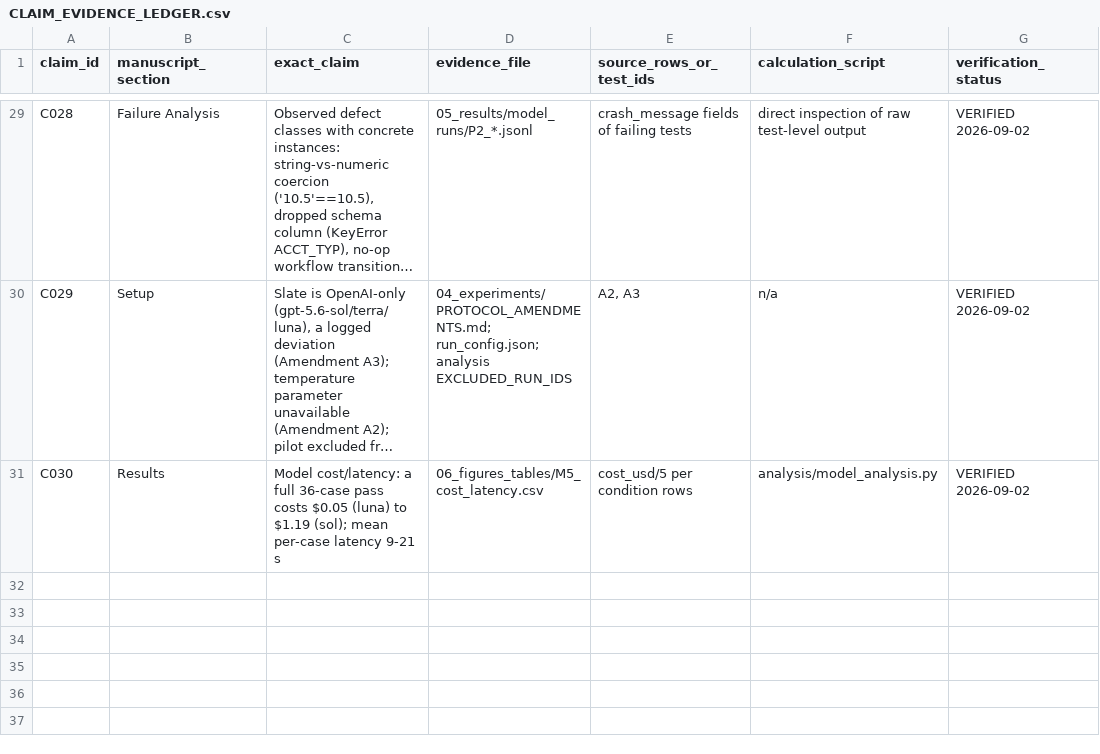
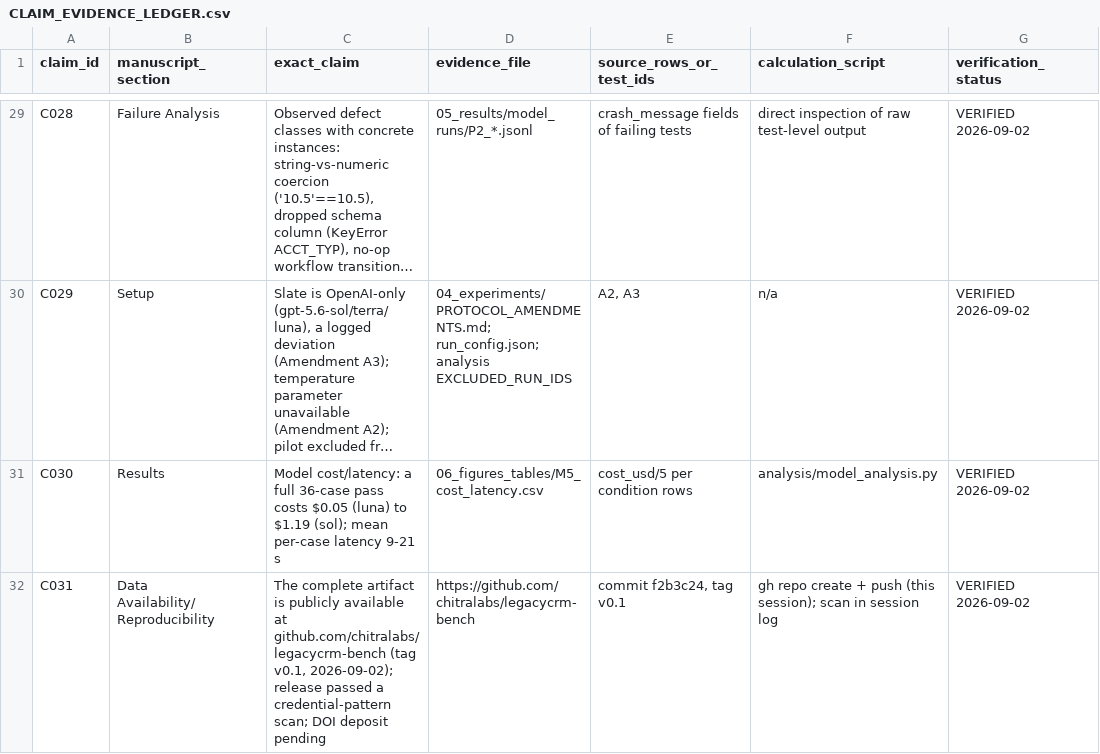
Before and after one commit to chitralabs/legacycrm-bench, a CSV file: v1/09_peer_review_audit/CLAIM_EVIDENCE_LEDGER.csv, drawn as a sheet; only a part is shown, gaps mark what is left out; long unchanged cells end in …; the diff names each change by its address in the sheet, - before the commit and + after, or states it on an @@ line.

```diff
--- a/v1/09_peer_review_audit/CLAIM_EVIDENCE_LEDGER.csv
+++ b/v1/09_peer_review_audit/CLAIM_EVIDENCE_LEDGER.csv
+row 32: C031 | Data Availability/Reproducibility | The complete artifact is publicly available at github.com/chitralabs/legacycrm-bench (tag v0.1, 2026-09-02); release passed a credential-pattern scan; DOI deposit pending | https://github.com/chitralabs/legacycrm-bench | commit f2b3c24, tag v0.1 | gh repo create + push (this session); scan in session log | VERIFIED 2026-09-02
```
Also changed, not shown: v1/10_submission_package/CLAIM_EVIDENCE_LEDGER.csv, v2/10_submission_package/CLAIM_EVIDENCE_LEDGER.csv, 9 other files.
